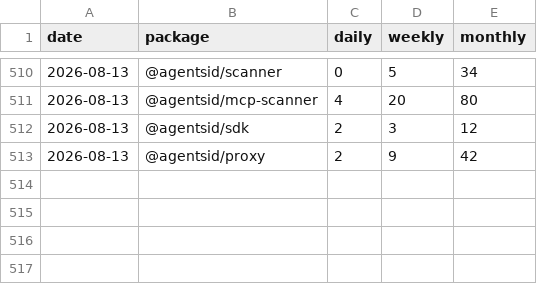
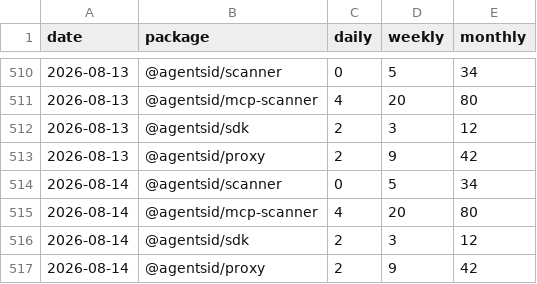
Before and after one commit to AgentsID-dev/agentsid, a CSV file: metrics/npm-downloads.csv, drawn as a sheet; only a part is shown, gaps mark what is left out; the diff names each change by its address in the sheet, - before the commit and + after, or states it on an @@ line.

Commit message:
metrics: npm downloads 8/day — 2026-08-14

```diff
--- a/metrics/npm-downloads.csv
+++ b/metrics/npm-downloads.csv
+row 514: 2026-08-14 | @agentsid/scanner | 0 | 5 | 34
+row 515: 2026-08-14 | @agentsid/mcp-scanner | 4 | 20 | 80
+row 516: 2026-08-14 | @agentsid/sdk | 2 | 3 | 12
+row 517: 2026-08-14 | @agentsid/proxy | 2 | 9 | 42
```
Also changed, not shown: 1 other file.
